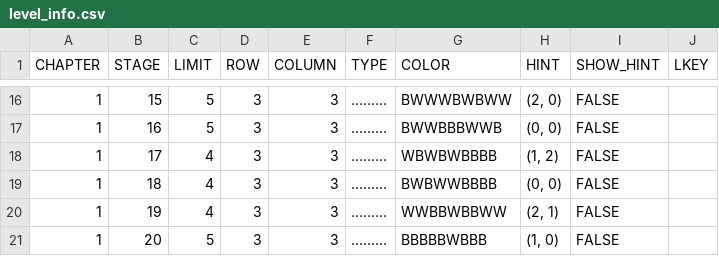
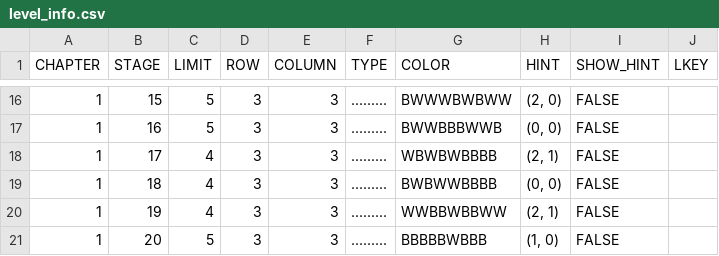
Before and after one commit to Surune/BiTile, a CSV file: Assets/Resources/level_info.csv, drawn as a sheet; only a part is shown, gaps mark what is left out.

Commit message:
fix level i-17

```diff
--- a/Assets/Resources/level_info.csv
+++ b/Assets/Resources/level_info.csv
@@ -17,3 +17,3 @@ CHAPTER,STAGE,LIMIT,ROW,COLUMN,TYPE,COLOR,HINT,SHOW_HINT,LKEY
 1,16,5,3,3,.........,BWWBBBWWB,"(0, 0)",FALSE,
-1,17,4,3,3,.........,WBWBWBBBB,"(1, 2)",FALSE,
+1,17,4,3,3,.........,WBWBWBBBB,"(2, 1)",FALSE,
 1,18,4,3,3,.........,BWBWWBBBB,"(0, 0)",FALSE,
```
